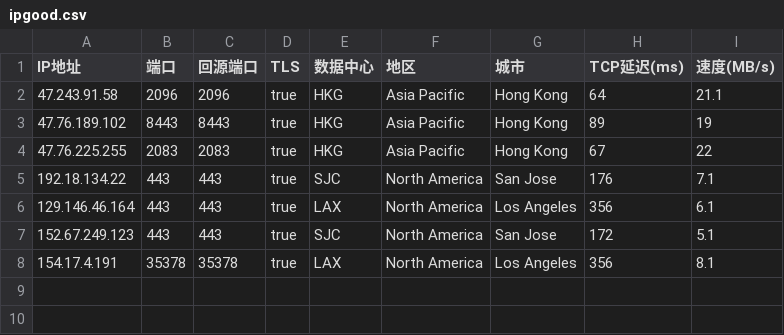
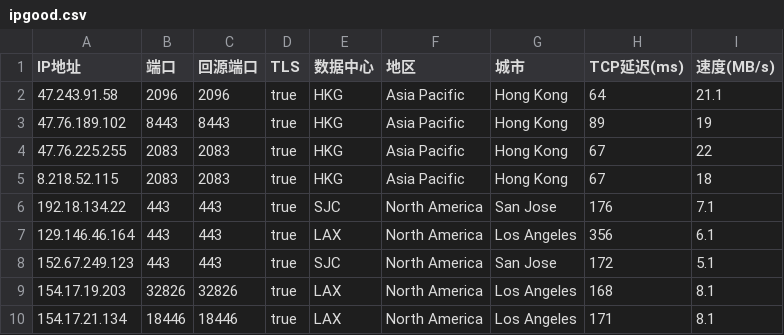
Before and after one commit to hotfixes/yxip, a CSV file: ipgood.csv, drawn as a sheet.

Commit message:
Update ipgood.csv

```diff
--- a/ipgood.csv
+++ b/ipgood.csv
@@ -4,2 +4,3 @@
 47.76.225.255,2083,2083,true,HKG,Asia Pacific,Hong Kong,67,22
+8.218.52.115,2083,2083,true,HKG,Asia Pacific,Hong Kong,67,18
 192.18.134.22,443,443,true,SJC,North America,San Jose,176,7.1
@@ -7,2 +8,3 @@
 152.67.249.123,443,443,true,SJC,North America,San Jose,172,5.1
-154.17.4.191,35378,35378,true,LAX,North America,Los Angeles,356,8.1
+154.17.19.203,32826,32826,true,LAX,North America,Los Angeles,168,8.1
+154.17.21.134,18446,18446,true,LAX,North America,Los Angeles,171,8.1
```
